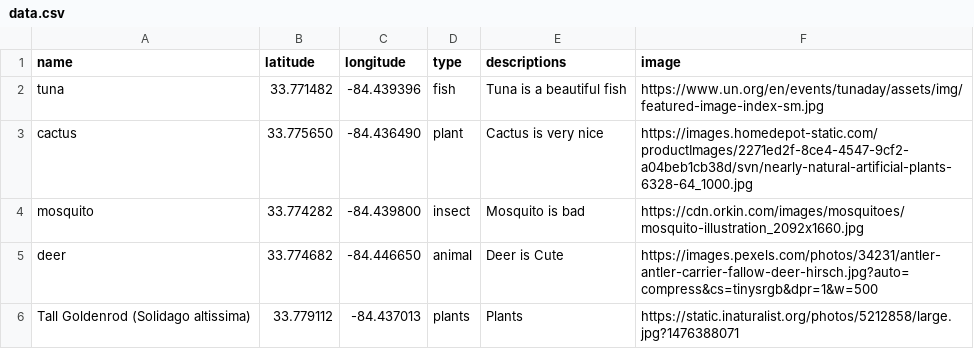
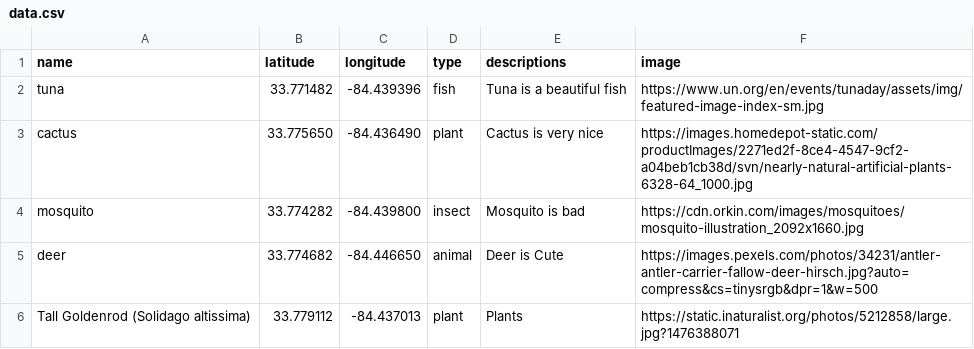
Before and after one commit to anqtran/sls-3110-wildlife-mapbox, a CSV file: data.csv, drawn as a sheet.

Commit message:
update CSV

```diff
--- a/data.csv
+++ b/data.csv
@@ -5,2 +5,2 @@ mosquito,33.774282,-84.439800,insect,Mosquito is bad,https://cdn.orkin.com/image
 deer,33.774682,-84.446650,animal,Deer is Cute,https://images.pexels.com/photos/34231/antler-antler-carrier-fallow-deer-hirsch.jpg?auto=compress&cs=tinysrgb&dpr=1&w=500
-Tall Goldenrod (Solidago altissima),33.779112,-84.437013,plants,Plants,https://static.inaturalist.org/photos/5212858/large.jpg?1476388071
+Tall Goldenrod (Solidago altissima),33.779112,-84.437013,plant,Plants,https://static.inaturalist.org/photos/5212858/large.jpg?1476388071
```
